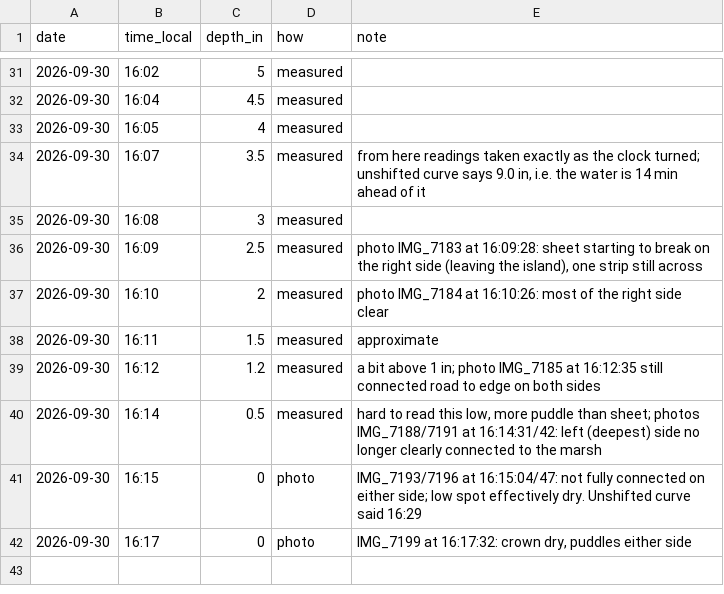
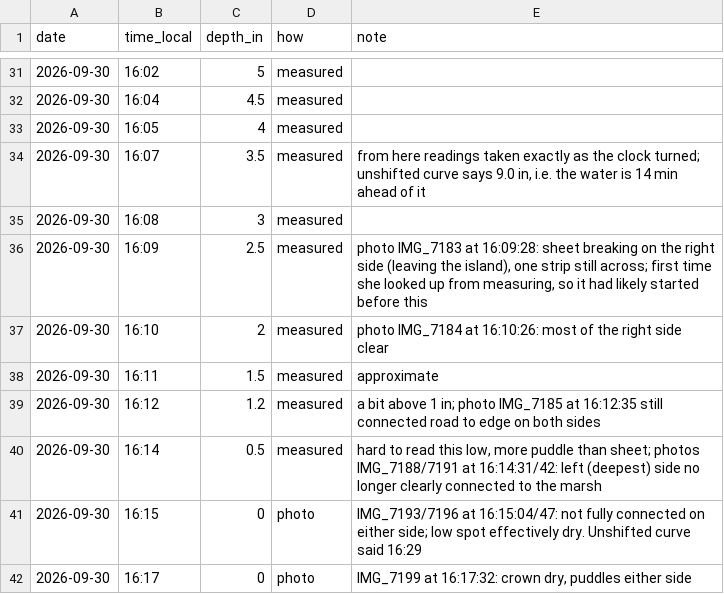
Before and after one commit to aliabuckner1/lieutenant-island, a CSV file: data/road_measurements.csv, drawn as a sheet; only a part is shown, gaps mark what is left out.

```diff
--- a/data/road_measurements.csv
+++ b/data/road_measurements.csv
@@ -35,3 +35,3 @@ date,time_local,depth_in,how,note
 2026-09-30,16:08,3,measured,
-2026-09-30,16:09,2.5,measured,"photo IMG_7183 at 16:09:28: sheet starting to break on the right side (leaving the island), one strip still across"
+2026-09-30,16:09,2.5,measured,"photo IMG_7183 at 16:09:28: sheet breaking on the right side (leaving the island), one strip still across; first time she looked up from measuring, so it had likely started before this"
 2026-09-30,16:10,2,measured,"photo IMG_7184 at 16:10:26: most of the right side clear"
```
